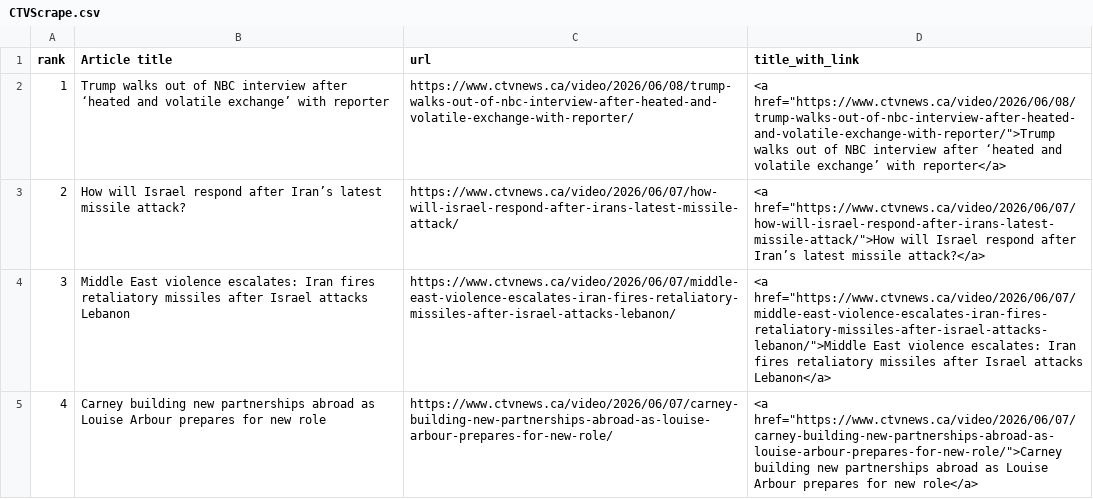
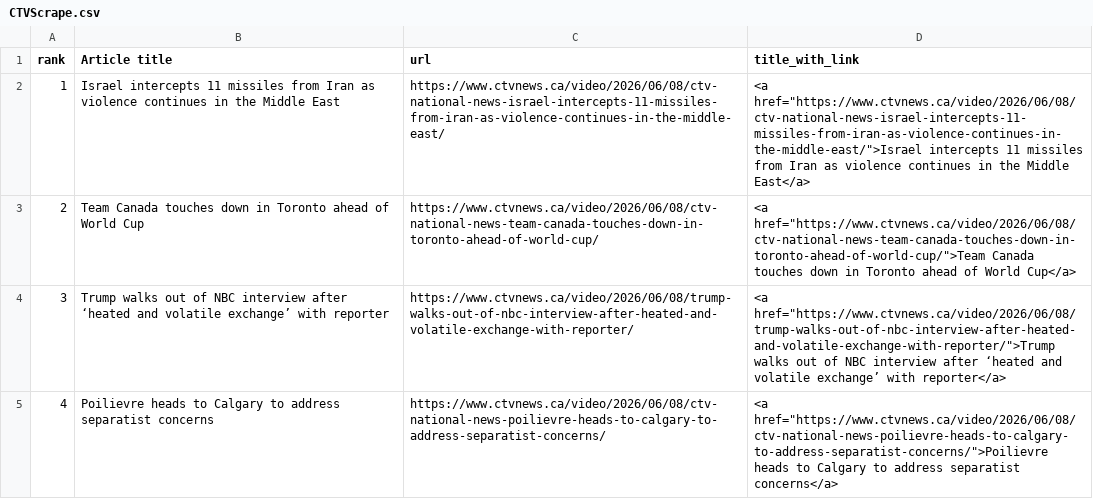
Before and after one commit to caoramckenna/canada-news-trending-stories, a CSV file: CTVScrape.csv, drawn as a sheet.

```diff
--- a/CTVScrape.csv
+++ b/CTVScrape.csv
@@ -1,5 +1,5 @@
 rank,Article title,url,title_with_link
-1,Trump walks out of NBC interview after ‘heated and volatile exchange’ with reporter,https://www.ctvnews.ca/video/2026/06/08/trump-walks-out-of-nbc-interview-after-heated-and-volatile-exchange-with-reporter/,"<a href=""https://www.ctvnews.ca/video/2026/06/08/trump-walks-out-of-nbc-interview-after-heated-and-volatile-exchange-with-reporter/"">Trump walks out of NBC interview after ‘heated and volatile exchange’ with reporter</a>"
-2,How will Israel respond after Iran’s latest missile attack?,https://www.ctvnews.ca/video/2026/06/07/how-will-israel-respond-after-irans-latest-missile-attack/,"<a href=""https://www.ctvnews.ca/video/2026/06/07/how-will-israel-respond-after-irans-latest-missile-attack/"">How will Israel respond after Iran’s latest missile attack?</a>"
-3,Middle East violence escalates: Iran fires retaliatory missiles after Israel attacks Lebanon,https://www.ctvnews.ca/video/2026/06/07/middle-east-violence-escalates-iran-fires-retaliatory-missiles-after-israel-attacks-lebanon/,"<a href=""https://www.ctvnews.ca/video/2026/06/07/middle-east-violence-escalates-iran-fires-retaliatory-missiles-after-israel-attacks-lebanon/"">Middle East violence escalates: Iran fires retaliatory missiles after Israel attacks Lebanon</a>"
-4,Carney building new partnerships abroad as Louise Arbour prepares for new role,https://www.ctvnews.ca/video/2026/06/07/carney-building-new-partnerships-abroad-as-louise-arbour-prepares-for-new-role/,"<a href=""https://www.ctvnews.ca/video/2026/06/07/carney-building-new-partnerships-abroad-as-louise-arbour-prepares-for-new-role/"">Carney building new partnerships abroad as Louise Arbour prepares for new role</a>"
+1,Israel intercepts 11 missiles from Iran as violence continues in the Middle East,https://www.ctvnews.ca/video/2026/06/08/ctv-national-news-israel-intercepts-11-missiles-from-iran-as-violence-continues-in-the-middle-east/,"<a href=""https://www.ctvnews.ca/video/2026/06/08/ctv-national-news-israel-intercepts-11-missiles-from-iran-as-violence-continues-in-the-middle-east/"">Israel intercepts 11 missiles from Iran as violence continues in the Middle East</a>"
+2,Team Canada touches down in Toronto ahead of World Cup,https://www.ctvnews.ca/video/2026/06/08/ctv-national-news-team-canada-touches-down-in-toronto-ahead-of-world-cup/,"<a href=""https://www.ctvnews.ca/video/2026/06/08/ctv-national-news-team-canada-touches-down-in-toronto-ahead-of-world-cup/"">Team Canada touches down in Toronto ahead of World Cup</a>"
+3,Trump walks out of NBC interview after ‘heated and volatile exchange’ with reporter,https://www.ctvnews.ca/video/2026/06/08/trump-walks-out-of-nbc-interview-after-heated-and-volatile-exchange-with-reporter/,"<a href=""https://www.ctvnews.ca/video/2026/06/08/trump-walks-out-of-nbc-interview-after-heated-and-volatile-exchange-with-reporter/"">Trump walks out of NBC interview after ‘heated and volatile exchange’ with reporter</a>"
+4,Poilievre heads to Calgary to address separatist concerns,https://www.ctvnews.ca/video/2026/06/08/ctv-national-news-poilievre-heads-to-calgary-to-address-separatist-concerns/,"<a href=""https://www.ctvnews.ca/video/2026/06/08/ctv-national-news-poilievre-heads-to-calgary-to-address-separatist-concerns/"">Poilievre heads to Calgary to address separatist concerns</a>"
```
Also changed, not shown: GlobeAndMailScrape.csv, NationalPostScrape.csv, 4 other files.
